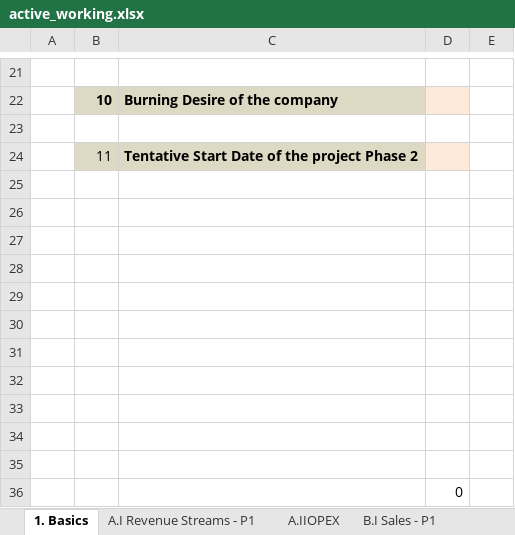
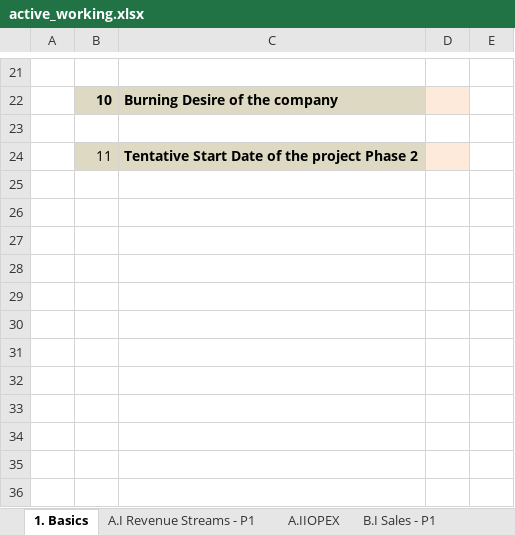
Before and after one commit to Babblu9/oneasy, an Excel workbook: excel-templates/active_working.xlsx, sheet 1. Basics, drawn as a sheet; only a part is shown, gaps mark what is left out; values as stored, in another font and other column widths than the file's, no borders; the diff names each change by its address in the sheet, - before the commit and + after, or states it on an @@ line.

```diff
--- a/excel-templates/active_working.xlsx (sheet 1. Basics)
+++ b/excel-templates/active_working.xlsx (sheet 1. Basics)
-row 25: (empty)
-row 26: (empty)
-row 27: (empty)
-row 28: (empty)
-row 29: (empty)
-row 30: (empty)
-row 31: (empty)
-row 32: (empty)
-row 33: (empty)
-row 34: (empty)
-row 35: (empty)
-row 36:  |  |  | 0
```
Also changed, not shown: sheet A.IIOPEX, sheet A.I Revenue Streams - P1, hidden cells.
